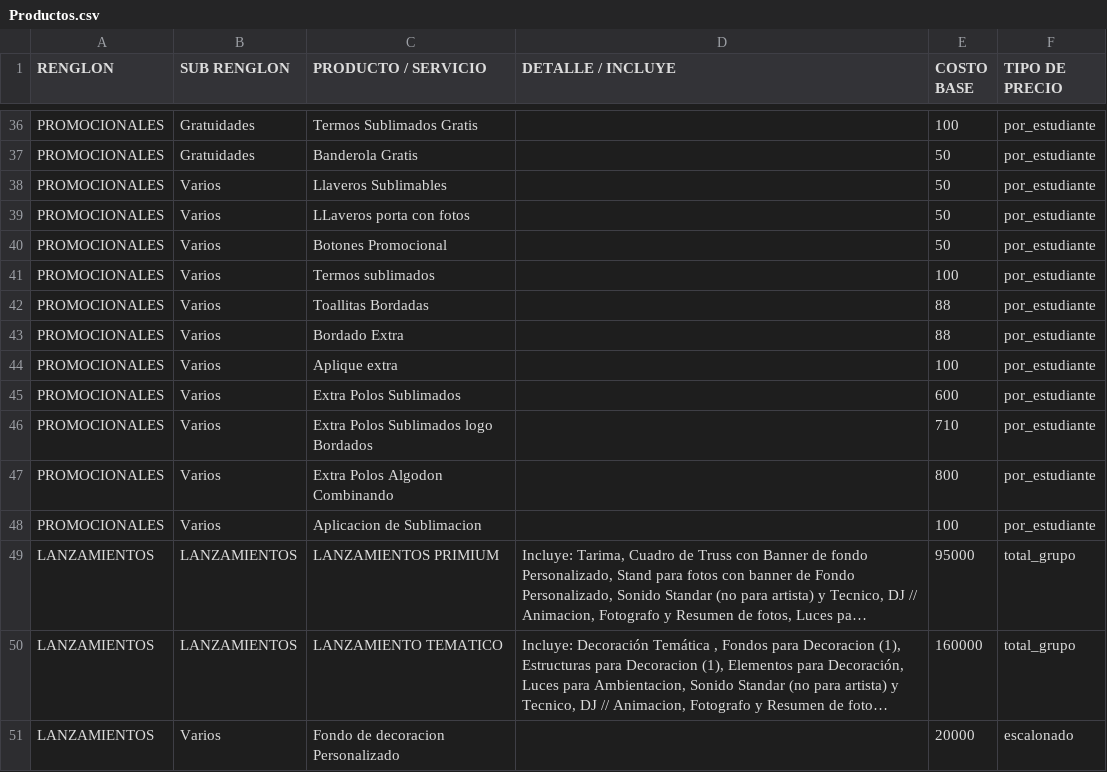
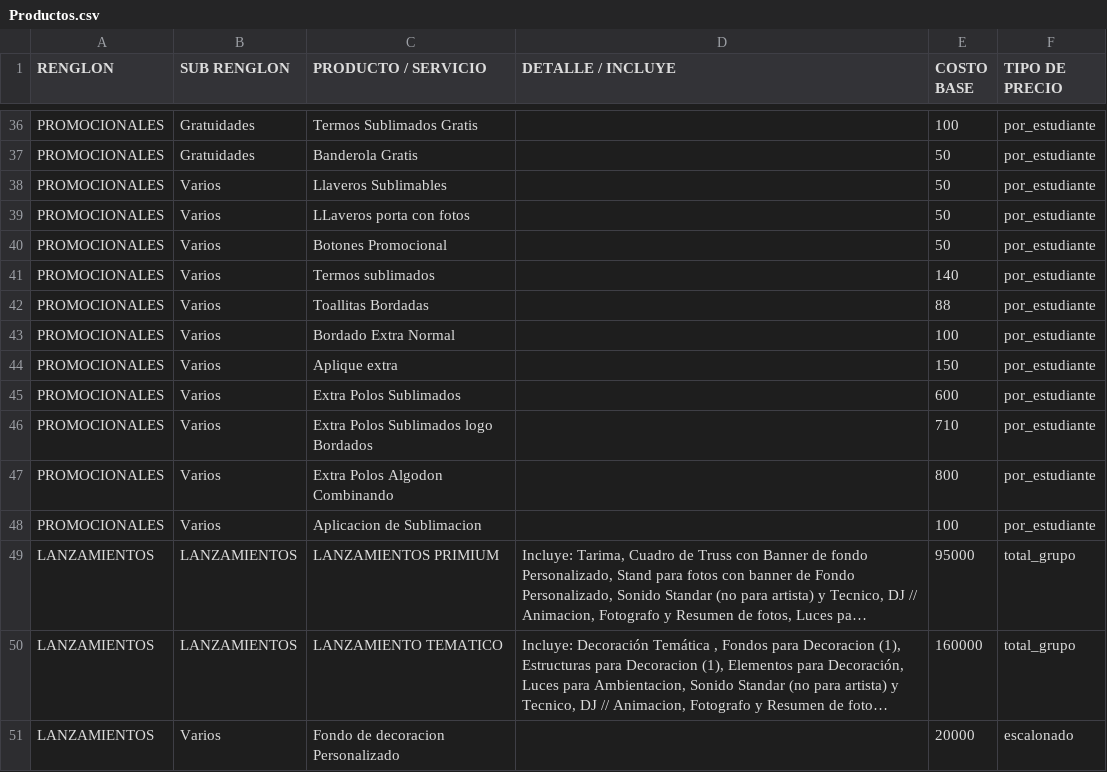
Before and after one commit to moisesgross37/proyecto-gestion, a CSV file: Productos.csv, drawn as a sheet; only a part is shown, gaps mark what is left out; long unchanged cells end in …; the diff covers the shown part only.

Commit message:
Update Productos.csv

```diff
--- a/Productos.csv
+++ b/Productos.csv
@@ -40,6 +40,6 @@ PROMOCIONALES,Varios,LLaveros porta con fotos,,50,por_estudiante
 PROMOCIONALES,Varios,Botones Promocional,,50,por_estudiante
-PROMOCIONALES,Varios,Termos sublimados,,100,por_estudiante
+PROMOCIONALES,Varios,Termos sublimados,,140,por_estudiante
 PROMOCIONALES,Varios,Toallitas Bordadas,,88,por_estudiante
-PROMOCIONALES,Varios,Bordado Extra,,88,por_estudiante
-PROMOCIONALES,Varios,Aplique extra,,100,por_estudiante
+PROMOCIONALES,Varios,Bordado Extra Normal,,100,por_estudiante
+PROMOCIONALES,Varios,Aplique extra,,150,por_estudiante
 PROMOCIONALES,Varios,Extra Polos Sublimados,,600,por_estudiante
```
Also changed, not shown: 2 added rows and 15 edited cells elsewhere in this file.
